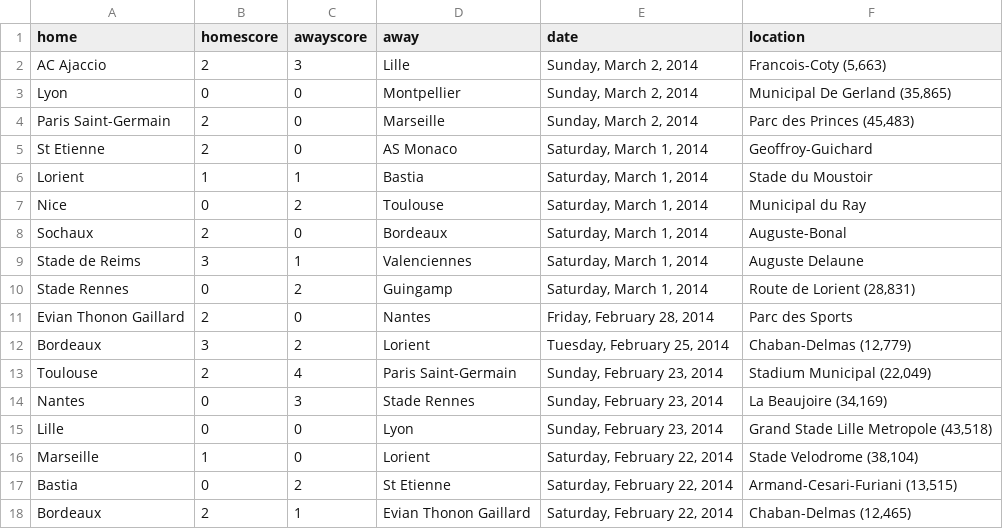
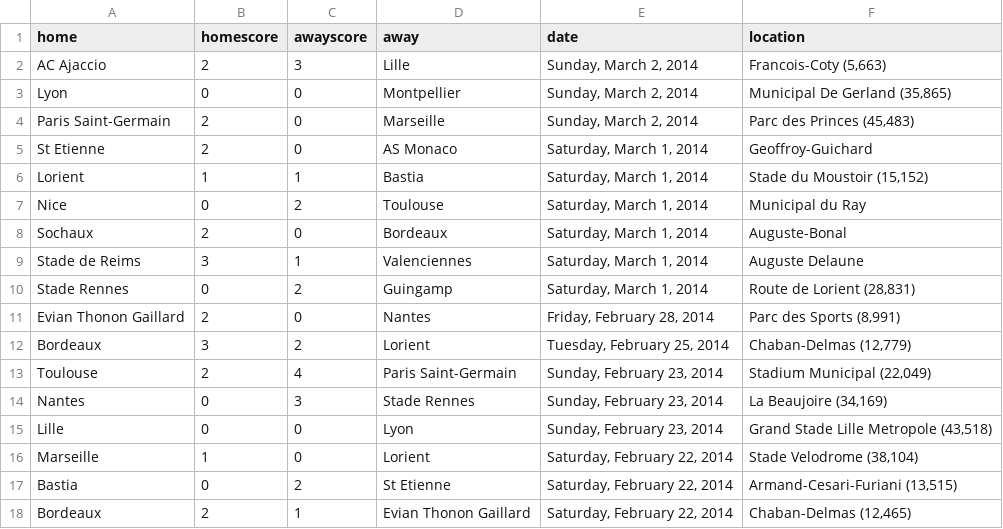
Before and after one commit to llimllib/soccerdata, a CSV file: data/ligue1_13_14.csv, drawn as a sheet; only a part is shown.

Commit message:
periodic data update Wed Mar  5 00:02:48 UTC 2014

```diff
--- a/data/ligue1_13_14.csv
+++ b/data/ligue1_13_14.csv
@@ -5,3 +5,3 @@ Paris Saint-Germain ,2,0,Marseille,"Sunday, March 2, 2014","Parc des Princes (45
 St Etienne,2,0,AS Monaco,"Saturday, March 1, 2014","Geoffroy-Guichard "
-Lorient,1,1,Bastia,"Saturday, March 1, 2014","Stade du Moustoir "
+Lorient,1,1,Bastia,"Saturday, March 1, 2014","Stade du Moustoir (15,152)"
 Nice,0,2,Toulouse,"Saturday, March 1, 2014","Municipal du Ray "
@@ -10,3 +10,3 @@ Stade de Reims,3,1,Valenciennes,"Saturday, March 1, 2014","Auguste Delaune "
 Stade Rennes,0,2,Guingamp,"Saturday, March 1, 2014","Route de Lorient  (28,831)"
-Evian Thonon Gaillard,2,0,Nantes,"Friday, February 28, 2014","Parc des Sports "
+Evian Thonon Gaillard,2,0,Nantes,"Friday, February 28, 2014","Parc des Sports (8,991)"
 Bordeaux,3,2,Lorient,"Tuesday, February 25, 2014","Chaban-Delmas (12,779)"
```
Also changed, not shown: data/eredivisie_13_14.csv, data/seriea_13_14.csv.
